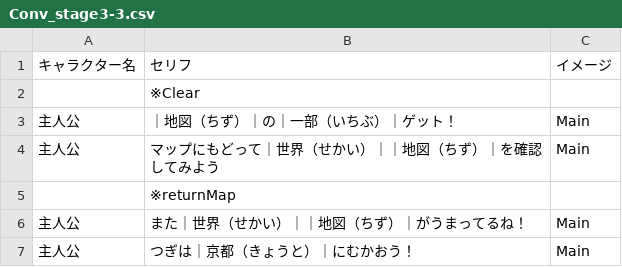
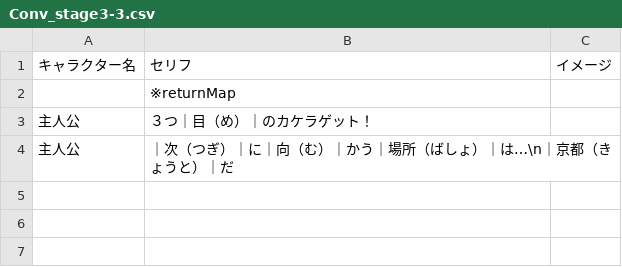
Before and after one commit to inouelab-waseda/unilab2025, a CSV file: unilab2025/bin/Debug/Conversation/Conv_stage3-3.csv, drawn as a sheet; removed rows and columns are numbered as before the commit, all else as after; the diff names each change by its address in the sheet, - before the commit and + after, or states it on an @@ line.

```diff
--- a/unilab2025/bin/Debug/Conversation/Conv_stage3-3.csv
+++ b/unilab2025/bin/Debug/Conversation/Conv_stage3-3.csv
-row 2:  | ※Clear
-row 3: 主人公 | ｜地図（ちず）｜の｜一部（いちぶ）｜ゲット！ | Main
-row 4: 主人公 | マップにもどって｜世界（せかい）｜｜地図（ちず）｜を確認してみよう | Main
-row 6: 主人公 | また｜世界（せかい）｜｜地図（ちず）｜がうまってるね！ | Main
-row 7: 主人公 | つぎは｜京都（きょうと）｜にむかおう！ | Main
+row 3: 主人公 | ３つ｜目（め）｜のカケラゲット！
+row 4: 主人公 | ｜次（つぎ）｜に｜向（む）｜かう｜場所（ばしょ）｜は…\n｜京都（きょうと）｜だ
```
Also changed, not shown: unilab2025/bin/Debug/Conversation/Conv_stage2-3.csv.
